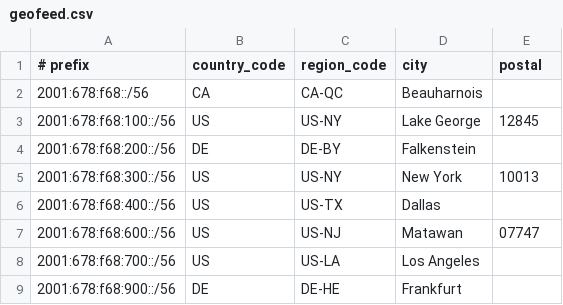
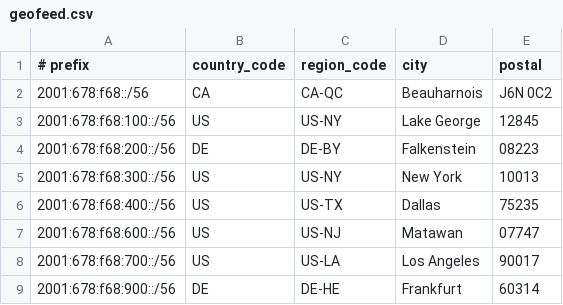
Before and after one commit to CaramelFox-Networks/GeoFeed, a CSV file: geofeed.csv, drawn as a sheet.

```diff
--- a/geofeed.csv
+++ b/geofeed.csv
@@ -1,9 +1,9 @@
 # prefix,country_code,region_code,city,postal
-2001:678:f68::/56,CA,CA-QC,Beauharnois,
+2001:678:f68::/56,CA,CA-QC,Beauharnois,J6N 0C2
 2001:678:f68:100::/56,US,US-NY,Lake George,12845
-2001:678:f68:200::/56,DE,DE-BY,Falkenstein,
+2001:678:f68:200::/56,DE,DE-BY,Falkenstein,08223
 2001:678:f68:300::/56,US,US-NY,New York,10013
-2001:678:f68:400::/56,US,US-TX,Dallas,
+2001:678:f68:400::/56,US,US-TX,Dallas,75235
 2001:678:f68:600::/56,US,US-NJ,Matawan,07747
-2001:678:f68:700::/56,US,US-LA,Los Angeles,
-2001:678:f68:900::/56,DE,DE-HE,Frankfurt,
+2001:678:f68:700::/56,US,US-LA,Los Angeles,90017
+2001:678:f68:900::/56,DE,DE-HE,Frankfurt,60314
```
Also changed, not shown: 1 other file.
